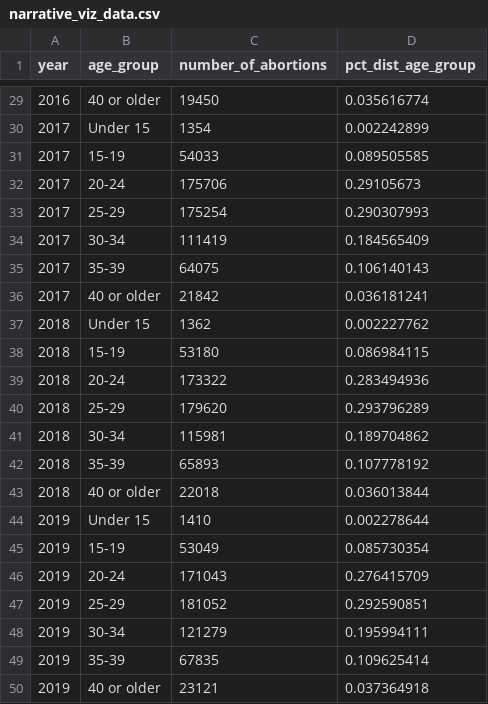
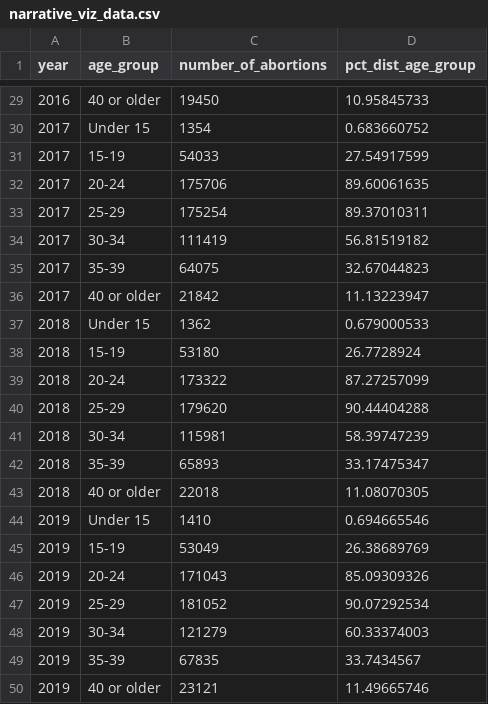
Before and after one commit to jhinukb/jhinukb.github.io, a CSV file: narrative_viz_data.csv, drawn as a sheet; only a part is shown, gaps mark what is left out; the diff covers the shown part only.

```diff
--- a/narrative_viz_data.csv
+++ b/narrative_viz_data.csv
@@ -29,22 +29,22 @@
-2016,40 or older,19450,0.035616774
-2017,Under 15,1354,0.002242899
-2017,15-19,54033,0.089505585
-2017,20-24,175706,0.29105673
-2017,25-29,175254,0.290307993
-2017,30-34,111419,0.184565409
-2017,35-39,64075,0.106140143
-2017,40 or older,21842,0.036181241
-2018,Under 15,1362,0.002227762
-2018,15-19,53180,0.086984115
-2018,20-24,173322,0.283494936
-2018,25-29,179620,0.293796289
-2018,30-34,115981,0.189704862
-2018,35-39,65893,0.107778192
-2018,40 or older,22018,0.036013844
-2019,Under 15,1410,0.002278644
-2019,15-19,53049,0.085730354
-2019,20-24,171043,0.276415709
-2019,25-29,181052,0.292590851
-2019,30-34,121279,0.195994111
-2019,35-39,67835,0.109625414
-2019,40 or older,23121,0.037364918
+2016,40 or older,19450,10.95845733
+2017,Under 15,1354,0.683660752
+2017,15-19,54033,27.54917599
+2017,20-24,175706,89.60061635
+2017,25-29,175254,89.37010311
+2017,30-34,111419,56.81519182
+2017,35-39,64075,32.67044823
+2017,40 or older,21842,11.13223947
+2018,Under 15,1362,0.679000533
+2018,15-19,53180,26.7728924
+2018,20-24,173322,87.27257099
+2018,25-29,179620,90.44404288
+2018,30-34,115981,58.39747239
+2018,35-39,65893,33.17475347
+2018,40 or older,22018,11.08070305
+2019,Under 15,1410,0.694665546
+2019,15-19,53049,26.38689769
+2019,20-24,171043,85.09309326
+2019,25-29,181052,90.07292534
+2019,30-34,121279,60.33374003
+2019,35-39,67835,33.7434567
+2019,40 or older,23121,11.49665746
```
Also changed, not shown: 27 edited cells elsewhere in this file.
